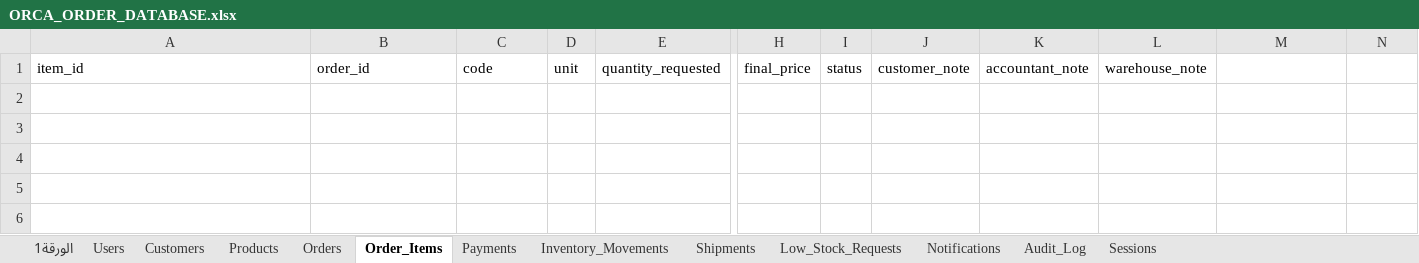
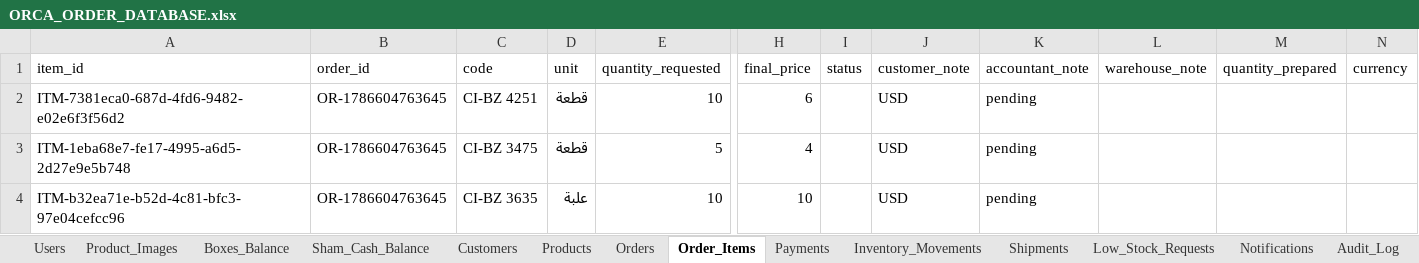
Before and after one commit to Emad-Mki/orca-order, an Excel workbook: mobile_app/ORCA_ORDER_DATABASE.xlsx, sheet Order_Items, drawn as a sheet; only a part is shown, gaps mark what is left out; values as stored, in another font and other column widths than the file's, no borders; charts and pictures not drawn; rows hold the shown columns only; the diff names each change by its address in the sheet, - before the commit and + after, or states it on an @@ line.

```diff
--- a/mobile_app/ORCA_ORDER_DATABASE.xlsx (sheet Order_Items)
+++ b/mobile_app/ORCA_ORDER_DATABASE.xlsx (sheet Order_Items)
-sheet tab: الورقة1
+sheet tab: Product_Images
+sheet tab: Boxes_Balance
+sheet tab: Sham_Cash_Balance
-M1: (empty)
+M1: quantity_prepared
-N1: (empty)
+N1: currency
+row 2: ITM-7381eca0-687d-4fd6-9482-e02e6f3f56d2 | OR-1786604763645 | CI-BZ 4251 | قطعة | 10 | 6 |  | USD | pending
+row 3: ITM-1eba68e7-fe17-4995-a6d5-2d27e9e5b748 | OR-1786604763645 | CI-BZ 3475 | قطعة | 5 | 4 |  | USD | pending
+row 4: ITM-b32ea71e-b52d-4c81-bfc3-97e04cefcc96 | OR-1786604763645 | CI-BZ 3635 | علبة | 10 | 10 |  | USD | pending
```
Also changed, not shown: sheet Products, sheet Users, sheet Sessions, sheet Orders, sheet Customers, sheet Payments, 2 more sheets, charts or pictures.
